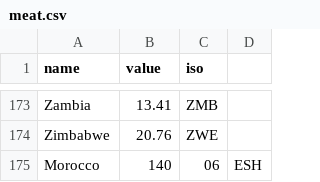
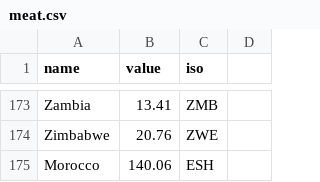
Before and after one commit to zahra929/DYNAMIC-MAP, a CSV file: meat.csv, drawn as a sheet; only a part is shown, gaps mark what is left out.

Commit message:
Update meat.csv

```diff
--- a/meat.csv
+++ b/meat.csv
@@ -174,2 +174,2 @@ Zambia,13.41,ZMB
 Zimbabwe,20.76,ZWE
-Morocco,140,06,ESH
+Morocco,140.06,ESH
```
